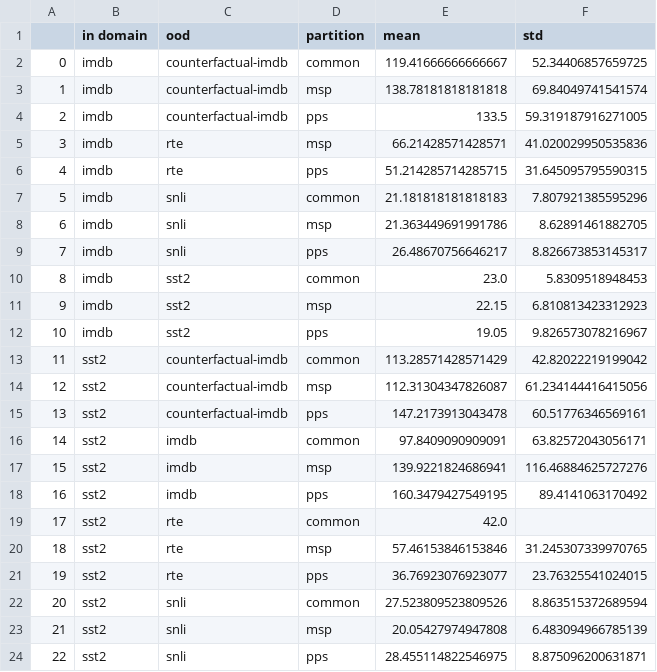
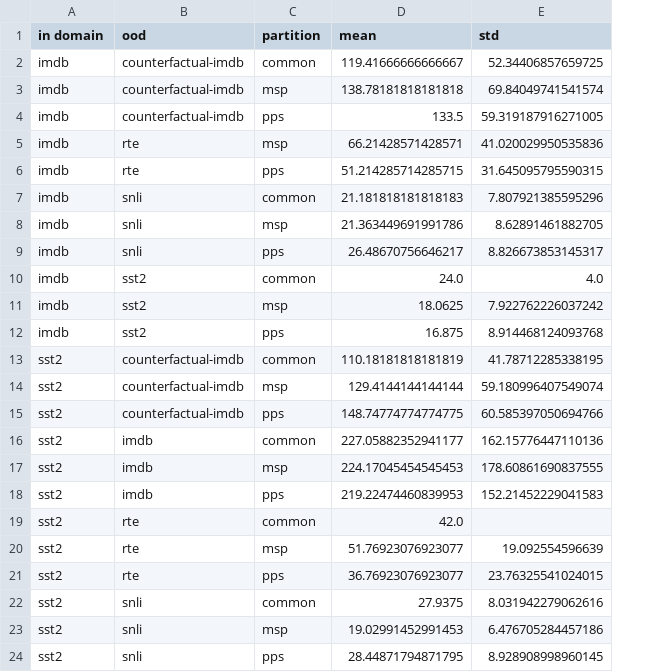
Before and after one commit to positivevaib/ood-detection, a CSV file: dataset_analyses/error_analysis/ood_error_lengths_stats.csv, drawn as a sheet; removed rows and columns are numbered as before the commit, all else as after; the diff names each change by its address in the sheet, - before the commit and + after, or states it on an @@ line.

```diff
--- a/dataset_analyses/error_analysis/ood_error_lengths_stats.csv
+++ b/dataset_analyses/error_analysis/ood_error_lengths_stats.csv
-column A, rows 2-24: 0 | 1 | 2 | 3 | 4 | 5 | 6 | 7 | 8 | 9 | 10 | 11 | 12 | 13 | 14 | 15 | 16 | 17 | 18 | 19 | 20 | 21 | 22
-D10 (mean): 23.0
+D10 (mean): 24.0
-E10 (std): 5.8309518948453
+E10 (std): 4.0
-D11 (mean): 22.15
+D11 (mean): 18.0625
-E11 (std): 6.810813423312923
+E11 (std): 7.922762226037242
-D12 (mean): 19.05
+D12 (mean): 16.875
-E12 (std): 9.826573078216967
+E12 (std): 8.914468124093768
-D13 (mean): 113.28571428571429
+D13 (mean): 110.18181818181819
-E13 (std): 42.82022219199042
+E13 (std): 41.78712285338195
-D14 (mean): 112.31304347826087
+D14 (mean): 129.4144144144144
-E14 (std): 61.234144416415056
+E14 (std): 59.180996407549074
-D15 (mean): 147.2173913043478
+D15 (mean): 148.74774774774775
-E15 (std): 60.51776346569161
+E15 (std): 60.585397050694766
-D16 (mean): 97.8409090909091
+D16 (mean): 227.05882352941177
-E16 (std): 63.82572043056171
+E16 (std): 162.15776447110136
-D17 (mean): 139.9221824686941
+D17 (mean): 224.17045454545453
-E17 (std): 116.46884625727276
+E17 (std): 178.60861690837555
-D18 (mean): 160.3479427549195
+D18 (mean): 219.22474460839953
-E18 (std): 89.4141063170492
+E18 (std): 152.21452229041583
-D20 (mean): 57.46153846153846
+D20 (mean): 51.76923076923077
-E20 (std): 31.245307339970765
+E20 (std): 19.092554596639
-D22 (mean): 27.523809523809526
+D22 (mean): 27.9375
-E22 (std): 8.863515372689594
+E22 (std): 8.031942279062616
-D23 (mean): 20.05427974947808
+D23 (mean): 19.02991452991453
-E23 (std): 6.483094966785139
+E23 (std): 6.476705284457186
-D24 (mean): 28.455114822546975
+D24 (mean): 28.44871794871795
-E24 (std): 8.875096200631871
+E24 (std): 8.928908998960145
```
Also changed, not shown: dataset_analyses/error_analysis/error_counts_ratios.csv, dataset_analyses/error_analysis/ood_error_counts_ratios.csv, 7 other files.
